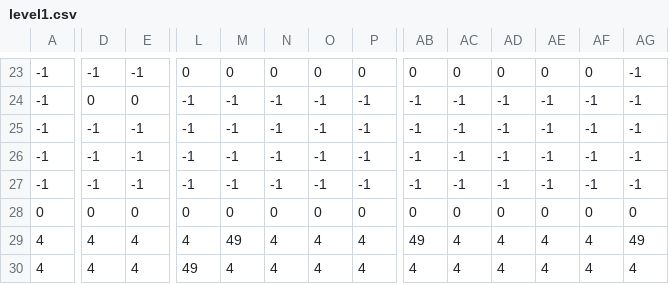
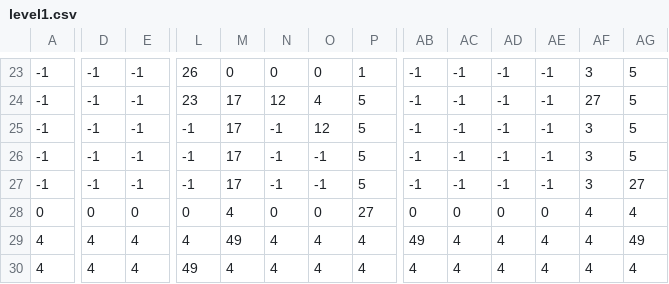
Before and after one commit to philaturner/manifesto-game, a CSV file: assets/map/level1.csv, drawn as a sheet; only a part is shown, gaps mark what is left out; the diff covers the shown part only; the diff names each change by its address in the sheet, - before the commit and + after, or states it on an @@ line.

```diff
--- a/assets/map/level1.csv
+++ b/assets/map/level1.csv
-L23: 0
+L23: 26
-P23: 0
+P23: 1
-AB23: 0
+AB23: -1
-AC23: 0
+AC23: -1
-AD23: 0
+AD23: -1
-AE23: 0
+AE23: -1
-AF23: 0
+AF23: 3
-AG23:AG26: -1
+AG23:AG26: 5
-D24: 0
+D24: -1
-E24: 0
+E24: -1
-L24: -1
+L24: 23
-M24:M27: -1
+M24:M27: 17
-N24: -1
+N24: 12
-O24: -1
+O24: 4
-P24:P27: -1
+P24:P27: 5
-AF24: -1
+AF24: 27
-O25: -1
+O25: 12
-AF25:AF27: -1
+AF25:AF27: 3
-AG27: -1
+AG27: 27
-M28: 0
+M28: 4
-P28: 0
+P28: 27
-AF28: 0
+AF28: 4
-AG28: 0
+AG28: 4
```
Also changed, not shown: 1 added row, 1 removed row and 66 edited cells elsewhere in this file, 2 other files.
